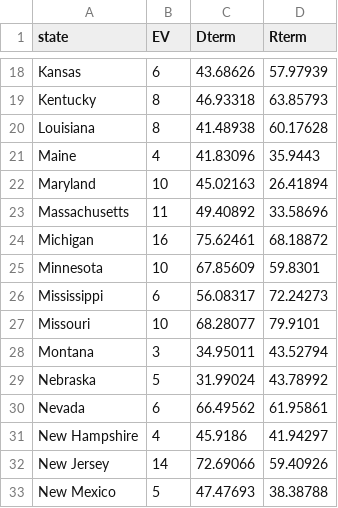
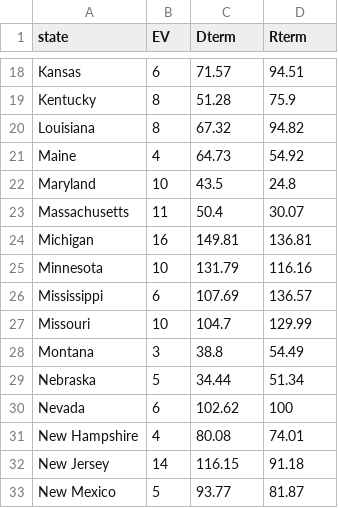
Before and after one commit to belarius/belarius.github.io, a CSV file: class-data/538estimate.csv, drawn as a sheet; only a part is shown, gaps mark what is left out; the diff covers the shown part only; the diff names each change by its address in the sheet, - before the commit and + after, or states it on an @@ line.

```diff
--- a/class-data/538estimate.csv
+++ b/class-data/538estimate.csv
-C18 (Dterm): 43.68626
+C18 (Dterm): 71.57
-D18 (Rterm): 57.97939
+D18 (Rterm): 94.51
-C19 (Dterm): 46.93318
+C19 (Dterm): 51.28
-D19 (Rterm): 63.85793
+D19 (Rterm): 75.9
-C20 (Dterm): 41.48938
+C20 (Dterm): 67.32
-D20 (Rterm): 60.17628
+D20 (Rterm): 94.82
-C21 (Dterm): 41.83096
+C21 (Dterm): 64.73
-D21 (Rterm): 35.9443
+D21 (Rterm): 54.92
-C22 (Dterm): 45.02163
+C22 (Dterm): 43.5
-D22 (Rterm): 26.41894
+D22 (Rterm): 24.8
-C23 (Dterm): 49.40892
+C23 (Dterm): 50.4
-D23 (Rterm): 33.58696
+D23 (Rterm): 30.07
-C24 (Dterm): 75.62461
+C24 (Dterm): 149.81
-D24 (Rterm): 68.18872
+D24 (Rterm): 136.81
-C25 (Dterm): 67.85609
+C25 (Dterm): 131.79
-D25 (Rterm): 59.8301
+D25 (Rterm): 116.16
-C26 (Dterm): 56.08317
+C26 (Dterm): 107.69
-D26 (Rterm): 72.24273
+D26 (Rterm): 136.57
-C27 (Dterm): 68.28077
+C27 (Dterm): 104.7
-D27 (Rterm): 79.9101
+D27 (Rterm): 129.99
-C28 (Dterm): 34.95011
+C28 (Dterm): 38.8
-D28 (Rterm): 43.52794
+D28 (Rterm): 54.49
-C29 (Dterm): 31.99024
+C29 (Dterm): 34.44
-D29 (Rterm): 43.78992
+D29 (Rterm): 51.34
-C30 (Dterm): 66.49562
+C30 (Dterm): 102.62
-D30 (Rterm): 61.95861
+D30 (Rterm): 100
-C31 (Dterm): 45.9186
+C31 (Dterm): 80.08
-D31 (Rterm): 41.94297
+D31 (Rterm): 74.01
-C32 (Dterm): 72.69066
+C32 (Dterm): 116.15
-D32 (Rterm): 59.40926
+D32 (Rterm): 91.18
-C33 (Dterm): 47.47693
+C33 (Dterm): 93.77
-D33 (Rterm): 38.38788
+D33 (Rterm): 81.87
```
Also changed, not shown: 70 edited cells elsewhere in this file, 1 other file.
